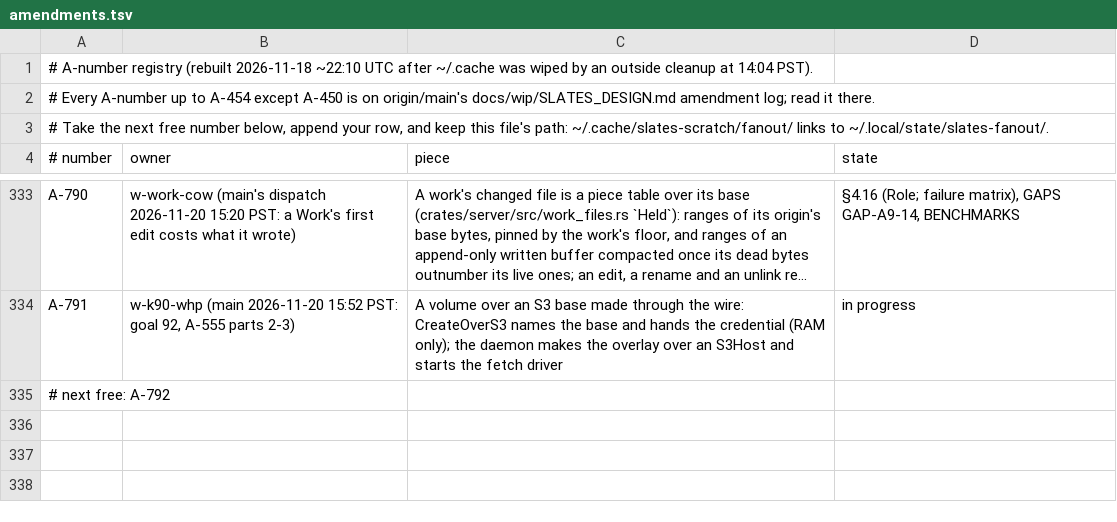
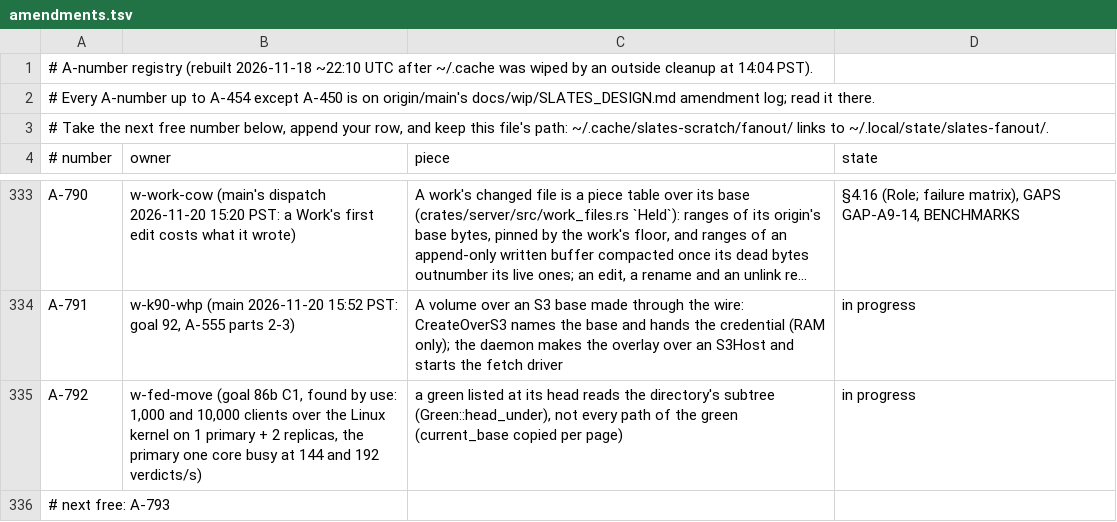
Before and after one commit to hyper-light/slates, a TSV file: amendments.tsv, drawn as a sheet; only a part is shown, gaps mark what is left out; long unchanged cells end in …; addresses are those after the commit; the diff names each change by its address in the sheet, - before the commit and + after, or states it on an @@ line.

Commit message:
w-fed-move: claim the next A-number (listing a green by subtree)

```diff
--- a/amendments.tsv
+++ b/amendments.tsv
+row 335: A-792 | w-fed-move (goal 86b C1, found by use: 1,000 and 10,000 clients over the Linux kernel on 1 primary + 2 replicas, the primary one core busy at 144 and 192 verdicts/s) | a green listed at its head reads the directory's subtree (Green::head_under), not every path of the green (current_base copied per page) | in progress
-A336 (# number): # next free: A-792
+A336 (# number): # next free: A-793
```
